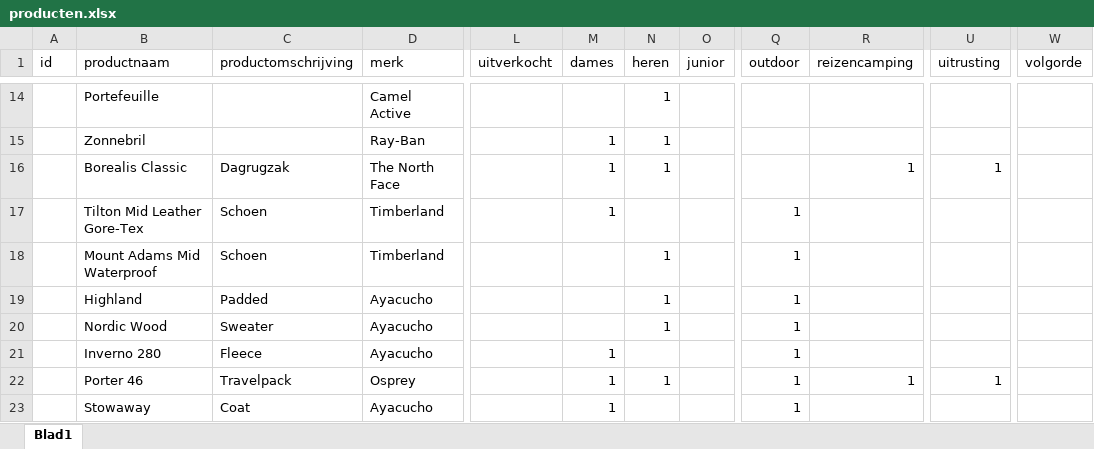
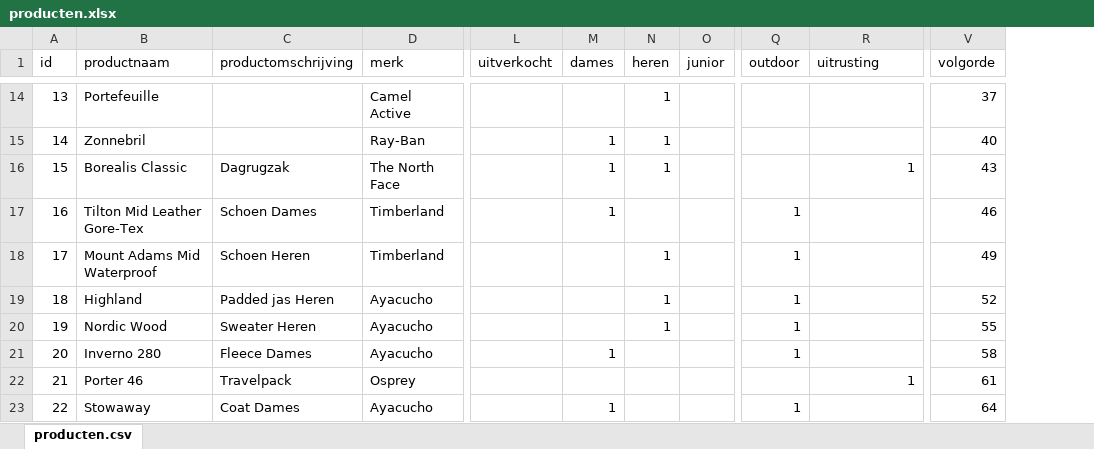
Before and after one commit to ASAdventure-web/LP_folder_1510, an Excel workbook: excel/producten.xlsx, sheet producten.csv, drawn as a sheet; only a part is shown, gaps mark what is left out; values as stored, in another font and other column widths than the file's, no borders; removed rows and columns are numbered as before the commit, all else as after; the diff covers the shown part only; the diff names each change by its address in the sheet, - before the commit and + after, or states it on an @@ line.

Commit message:
excel: producten toegevoegd

```diff
--- a/excel/producten.xlsx (sheet producten.csv)
+++ b/excel/producten.xlsx (sheet producten.csv)
-sheet tab: Blad1
+sheet tab: producten.csv
-column U (uitrusting), rows 16-22: 1 |  |  |  |  |  | 1
-R1: reizencamping
+R1: uitrusting
-A14 (id): (empty)
+A14 (id): 13
-V14 (volgorde): (empty)
+V14 (volgorde): 37
-A15 (id): (empty)
+A15 (id): 14
-V15 (volgorde): (empty)
+V15 (volgorde): 40
-A16 (id): (empty)
+A16 (id): 15
-V16 (volgorde): (empty)
+V16 (volgorde): 43
-A17 (id): (empty)
+A17 (id): 16
-C17 (productomschrijving): Schoen
+C17 (productomschrijving): Schoen Dames
-V17 (volgorde): (empty)
+V17 (volgorde): 46
-A18 (id): (empty)
+A18 (id): 17
-C18 (productomschrijving): Schoen
+C18 (productomschrijving): Schoen Heren
-V18 (volgorde): (empty)
+V18 (volgorde): 49
-A19 (id): (empty)
+A19 (id): 18
-C19 (productomschrijving): Padded
+C19 (productomschrijving): Padded jas Heren
-V19 (volgorde): (empty)
+V19 (volgorde): 52
-A20 (id): (empty)
+A20 (id): 19
-C20 (productomschrijving): Sweater
+C20 (productomschrijving): Sweater Heren
-V20 (volgorde): (empty)
+V20 (volgorde): 55
-A21 (id): (empty)
+A21 (id): 20
-C21 (productomschrijving): Fleece
+C21 (productomschrijving): Fleece Dames
-V21 (volgorde): (empty)
+V21 (volgorde): 58
-A22 (id): (empty)
+A22 (id): 21
-M22 (dames): 1
+M22 (dames): (empty)
-N22 (heren): 1
+N22 (heren): (empty)
-Q22 (outdoor): 1
+Q22 (outdoor): (empty)
-V22 (volgorde): (empty)
+V22 (volgorde): 61
-A23 (id): (empty)
+A23 (id): 22
-C23 (productomschrijving): Coat
+C23 (productomschrijving): Coat Dames
-V23 (volgorde): (empty)
+V23 (volgorde): 64
```
Also changed, not shown: other rows of this sheet, 1 other file.
